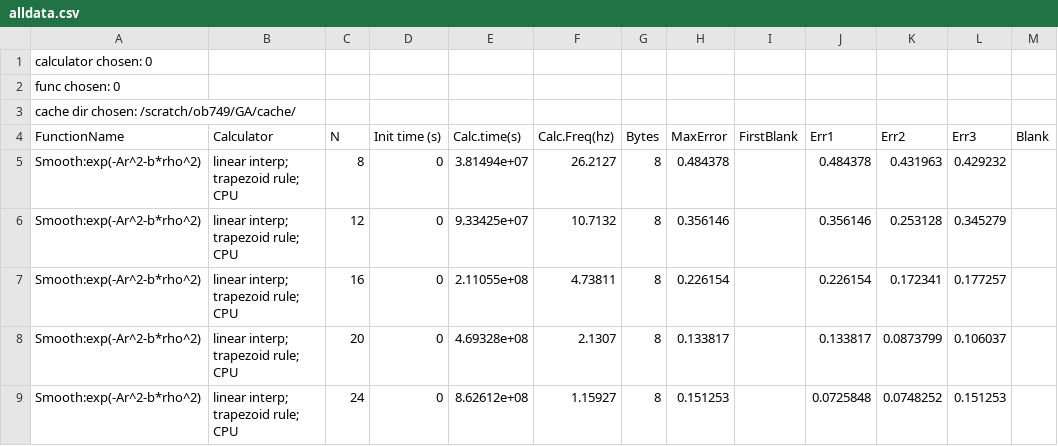
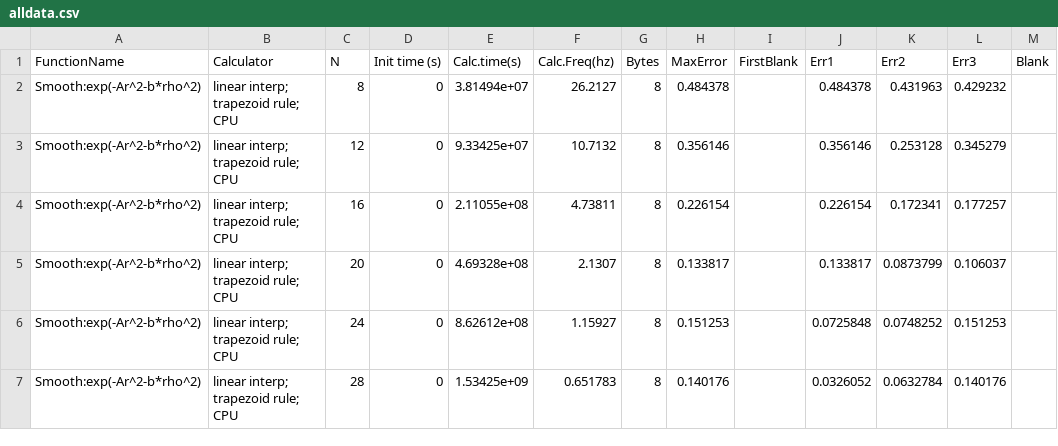
Before and after one commit to orebas/GyroAveraging, a CSV file: 6-nov-20-testdata/alldata.csv, drawn as a sheet; only a part is shown; the shorter side is filled out with more unchanged rows; the diff names each change by its address in the sheet, - before the commit and + after, or states it on an @@ line.

Commit message:
modified runge function

```diff
--- a/6-nov-20-testdata/alldata.csv
+++ b/6-nov-20-testdata/alldata.csv
-row 1: calculator chosen: 0
-row 2: func chosen: 0
-row 3: cache dir chosen: /scratch/ob749/GA/cache/
```
Also changed, not shown: 5 other files.
